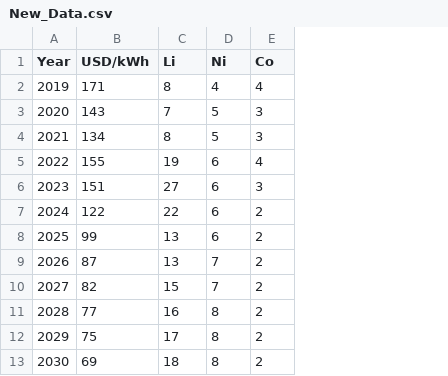
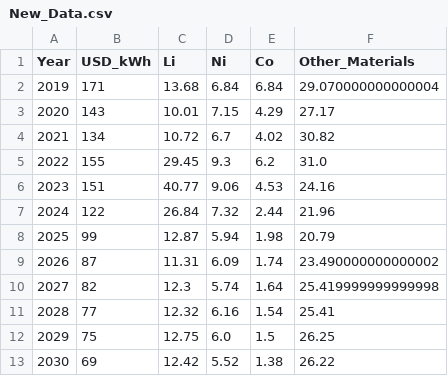
Before and after one commit to Rutgers-Economics-Labs/CleanEnergyFundingF24, a CSV file: data/New_Data.csv, drawn as a sheet; the diff names each change by its address in the sheet, - before the commit and + after, or states it on an @@ line.

```diff
--- a/data/New_Data.csv
+++ b/data/New_Data.csv
+column F (Other_Materials), rows 2-13: 29.070000000000004 | 27.17 | 30.82 | 31.0 | 24.16 | 21.96 | 20.79 | 23.490000000000002 | 25.419999999999998 | 25.41 | 26.25 | 26.22
-B1: USD/kWh
+B1: USD_kWh
-C2 (Li): 8
+C2 (Li): 13.68
-D2 (Ni): 4
+D2 (Ni): 6.84
-E2 (Co): 4
+E2 (Co): 6.84
-C3 (Li): 7
+C3 (Li): 10.01
-D3 (Ni): 5
+D3 (Ni): 7.15
-E3 (Co): 3
+E3 (Co): 4.29
-C4 (Li): 8
+C4 (Li): 10.72
-D4 (Ni): 5
+D4 (Ni): 6.7
-E4 (Co): 3
+E4 (Co): 4.02
-C5 (Li): 19
+C5 (Li): 29.45
-D5 (Ni): 6
+D5 (Ni): 9.3
-E5 (Co): 4
+E5 (Co): 6.2
-C6 (Li): 27
+C6 (Li): 40.77
-D6 (Ni): 6
+D6 (Ni): 9.06
-E6 (Co): 3
+E6 (Co): 4.53
-C7 (Li): 22
+C7 (Li): 26.84
-D7 (Ni): 6
+D7 (Ni): 7.32
-E7 (Co): 2
+E7 (Co): 2.44
-C8 (Li): 13
+C8 (Li): 12.87
-D8 (Ni): 6
+D8 (Ni): 5.94
-E8 (Co): 2
+E8 (Co): 1.98
-C9 (Li): 13
+C9 (Li): 11.31
-D9 (Ni): 7
+D9 (Ni): 6.09
-E9 (Co): 2
+E9 (Co): 1.74
-C10 (Li): 15
+C10 (Li): 12.3
-D10 (Ni): 7
+D10 (Ni): 5.74
-E10 (Co): 2
+E10 (Co): 1.64
-C11 (Li): 16
+C11 (Li): 12.32
-D11 (Ni): 8
+D11 (Ni): 6.16
-E11 (Co): 2
+E11 (Co): 1.54
-C12 (Li): 17
+C12 (Li): 12.75
-D12 (Ni): 8
+D12 (Ni): 6.0
-E12 (Co): 2
+E12 (Co): 1.5
-C13 (Li): 18
+C13 (Li): 12.42
-D13 (Ni): 8
+D13 (Ni): 5.52
-E13 (Co): 2
+E13 (Co): 1.38
```
Also changed, not shown: 2 other files.
